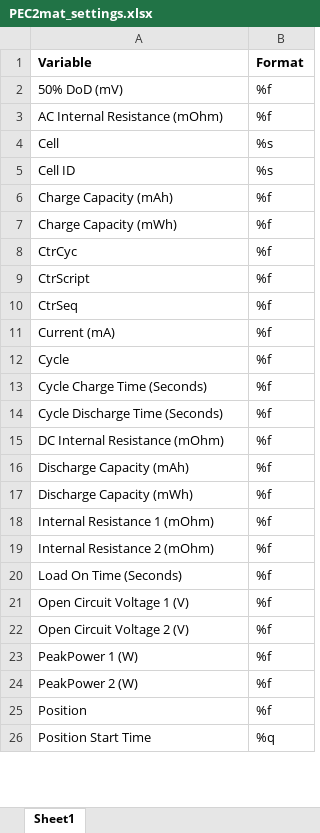
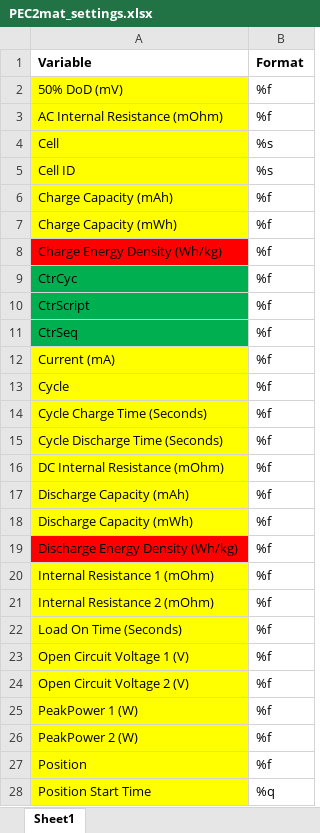
Before and after one commit to danislab/PEC2mat, an Excel workbook: PEC2mat_settings.xlsx, sheet Sheet1, drawn as a sheet; only a part is shown; values as stored, in another font and other column widths than the file's, no borders; addresses are those after the commit; the diff covers the shown part only; the diff names each change by its address in the sheet, - before the commit and + after, or states it on an @@ line.

Commit message:
completed settings for export

```diff
--- a/PEC2mat_settings.xlsx (sheet Sheet1)
+++ b/PEC2mat_settings.xlsx (sheet Sheet1)
-A2:A7 fill: none
+A2:A7 fill: #FFFF00
+row 8: Charge Energy Density (Wh/kg) | %f
-A9:A11 fill: none
+A9:A11 fill: #00B050
-A12:A18 fill: none
+A12:A18 fill: #FFFF00
+row 19: Discharge Energy Density (Wh/kg) | %f
-A20:A28 fill: none
+A20:A28 fill: #FFFF00
```
Also changed, not shown: 1 added row and cell formats elsewhere in this sheet.
